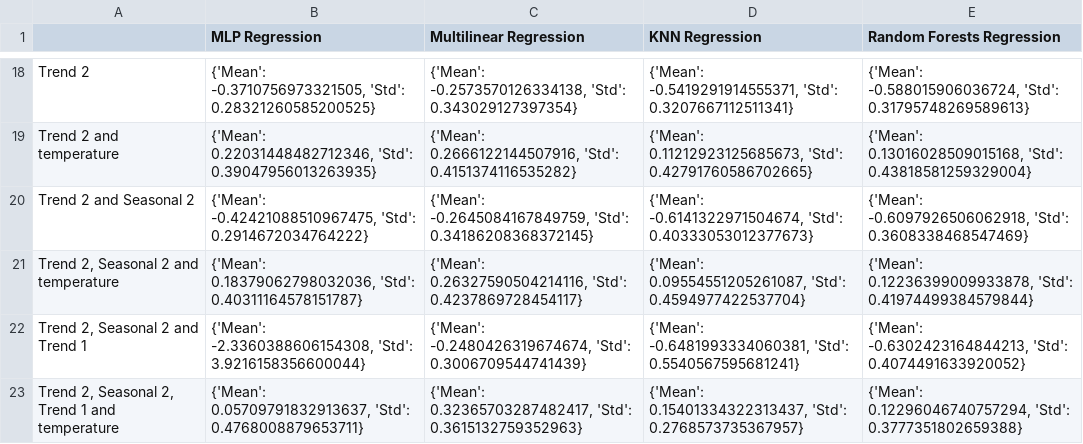
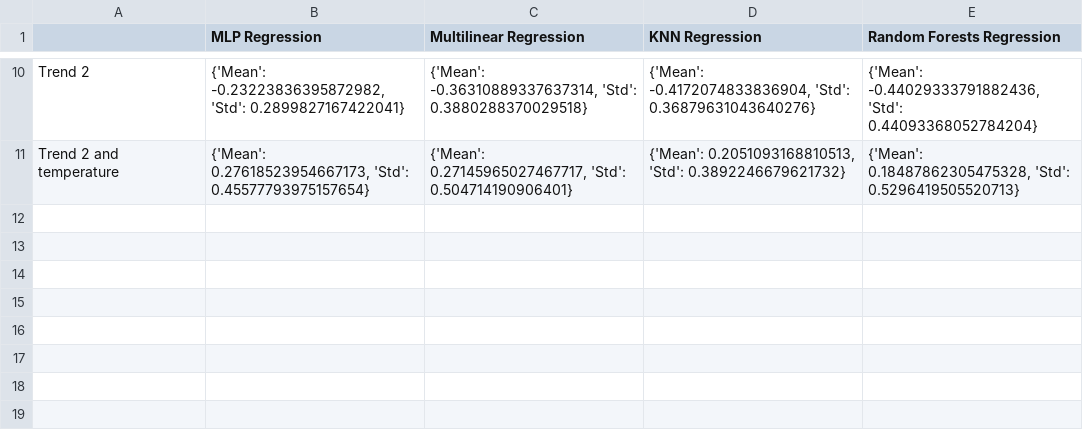
Before and after one commit to campofernando/lcqar-low-cost-monit-proc, a CSV file: data-processing/output/alpha_o3_conc_r2.csv, drawn as a sheet; only a part is shown, gaps mark what is left out; removed rows and columns are numbered as before the commit, all else as after; the diff covers the shown part only; the diff names each change by its address in the sheet, - before the commit and + after, or states it on an @@ line.

Commit message:
Remove rebase in o3 and relation with temperature

```diff
--- a/data-processing/output/alpha_o3_conc_r2.csv
+++ b/data-processing/output/alpha_o3_conc_r2.csv
-B10 (MLP Regression): {'Mean': -0.3710756973321505, 'Std': 0.28321260585200525}
+B10 (MLP Regression): {'Mean': -0.23223836395872982, 'Std': 0.2899827167422041}
-C10 (Multilinear Regression): {'Mean': -0.2573570126334138, 'Std': 0.343029127397354}
+C10 (Multilinear Regression): {'Mean': -0.36310889337637314, 'Std': 0.3880288370029518}
-D10 (KNN Regression): {'Mean': -0.5419291914555371, 'Std': 0.3207667112511341}
+D10 (KNN Regression): {'Mean': -0.4172074833836904, 'Std': 0.36879631043640276}
-E10 (Random Forests Regression): {'Mean': -0.588015906036724, 'Std': 0.31795748269589613}
+E10 (Random Forests Regression): {'Mean': -0.44029333791882436, 'Std': 0.44093368052784204}
-B11 (MLP Regression): {'Mean': 0.22031448482712346, 'Std': 0.39047956013263935}
+B11 (MLP Regression): {'Mean': 0.27618523954667173, 'Std': 0.45577793975157654}
-C11 (Multilinear Regression): {'Mean': 0.2666122144507916, 'Std': 0.4151374116535282}
+C11 (Multilinear Regression): {'Mean': 0.27145965027467717, 'Std': 0.504714190906401}
-D11 (KNN Regression): {'Mean': 0.11212923125685673, 'Std': 0.42791760586702665}
+D11 (KNN Regression): {'Mean': 0.2051093168810513, 'Std': 0.3892246679621732}
-E11 (Random Forests Regression): {'Mean': 0.13016028509015168, 'Std': 0.43818581259329004}
+E11 (Random Forests Regression): {'Mean': 0.18487862305475328, 'Std': 0.5296419505520713}
-row 20: Trend 2 and Seasonal 2 | {'Mean': -0.42421088510967475, 'Std': 0.2914672034764222} | {'Mean': -0.2645084167849759, 'Std': 0.34186208368372145} | {'Mean': -0.6141322971504674, 'Std': 0.40333053012377673} | {'Mean': -0.6097926506062918, 'Std': 0.3608338468547469}
-row 21: Trend 2, Seasonal 2 and temperature | {'Mean': 0.18379062798032036, 'Std': 0.40311164578151787} | {'Mean': 0.26327590504214116, 'Std': 0.4237869728454117} | {'Mean': 0.09554551205261087, 'Std': 0.4594977422537704} | {'Mean': 0.12236399009933878, 'Std': 0.41974499384579844}
-row 22: Trend 2, Seasonal 2 and Trend 1 | {'Mean': -2.3360388606154308, 'Std': 3.9216158356600044} | {'Mean': -0.2480426319674674, 'Std': 0.3006709544741439} | {'Mean': -0.6481993334060381, 'Std': 0.5540567595681241} | {'Mean': -0.6302423164844213, 'Std': 0.4074491633920052}
-row 23: Trend 2, Seasonal 2, Trend 1 and temperature | {'Mean': 0.05709791832913637, 'Std': 0.4768008879653711} | {'Mean': 0.32365703287482417, 'Std': 0.3615132759352963} | {'Mean': 0.15401334322313437, 'Std': 0.2768573735367957} | {'Mean': 0.12296046740757294, 'Std': 0.3777351802659388}
```
Also changed, not shown: 2 added rows, 10 removed rows and 18 edited cells elsewhere in this file, data-processing/output/alpha_o3_conc_mae.csv, data-processing/output/alpha_o3_conc_rmse.csv, 16 other files.
